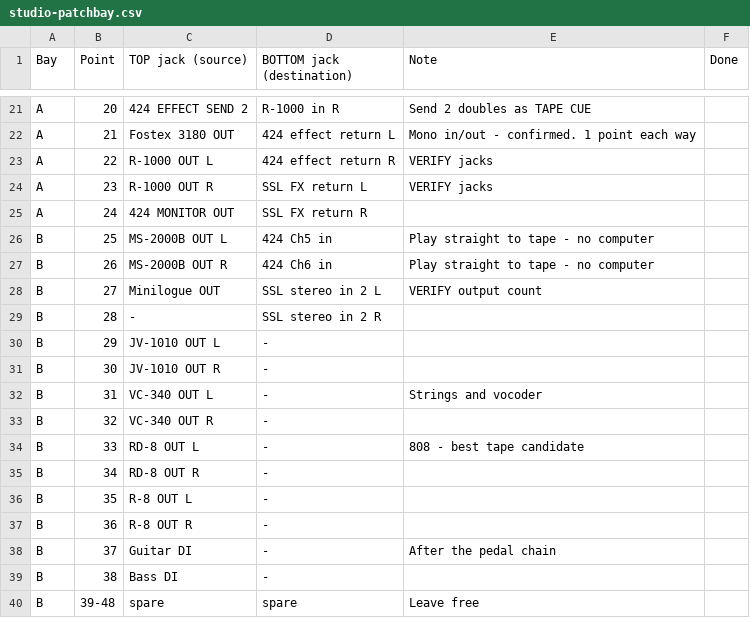
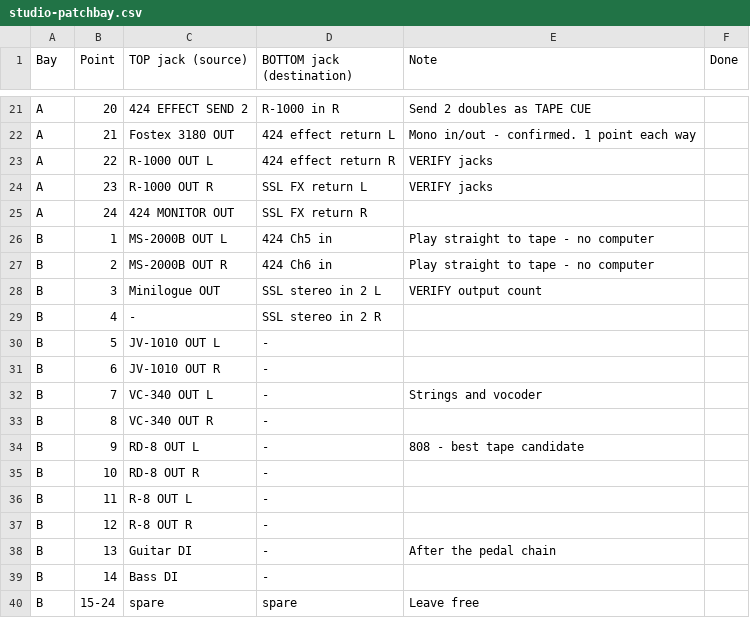
Before and after one commit to Colimaforever/Methodictruth, a CSV file: studio-patchbay.csv, drawn as a sheet; only a part is shown, gaps mark what is left out.

```diff
--- a/studio-patchbay.csv
+++ b/studio-patchbay.csv
@@ -25,16 +25,16 @@ A,23,R-1000 OUT R,SSL FX return L,VERIFY jacks,
 A,24,424 MONITOR OUT,SSL FX return R,,
-B,25,MS-2000B OUT L,424 Ch5 in,Play straight to tape - no computer,
-B,26,MS-2000B OUT R,424 Ch6 in,Play straight to tape - no computer,
-B,27,Minilogue OUT,SSL stereo in 2 L,VERIFY output count,
-B,28,-,SSL stereo in 2 R,,
-B,29,JV-1010 OUT L,-,,
-B,30,JV-1010 OUT R,-,,
-B,31,VC-340 OUT L,-,Strings and vocoder,
-B,32,VC-340 OUT R,-,,
-B,33,RD-8 OUT L,-,808 - best tape candidate,
-B,34,RD-8 OUT R,-,,
-B,35,R-8 OUT L,-,,
-B,36,R-8 OUT R,-,,
-B,37,Guitar DI,-,After the pedal chain,
-B,38,Bass DI,-,,
-B,39-48,spare,spare,Leave free,
+B,1,MS-2000B OUT L,424 Ch5 in,Play straight to tape - no computer,
+B,2,MS-2000B OUT R,424 Ch6 in,Play straight to tape - no computer,
+B,3,Minilogue OUT,SSL stereo in 2 L,VERIFY output count,
+B,4,-,SSL stereo in 2 R,,
+B,5,JV-1010 OUT L,-,,
+B,6,JV-1010 OUT R,-,,
+B,7,VC-340 OUT L,-,Strings and vocoder,
+B,8,VC-340 OUT R,-,,
+B,9,RD-8 OUT L,-,808 - best tape candidate,
+B,10,RD-8 OUT R,-,,
+B,11,R-8 OUT L,-,,
+B,12,R-8 OUT R,-,,
+B,13,Guitar DI,-,After the pedal chain,
+B,14,Bass DI,-,,
+B,15-24,spare,spare,Leave free,
```
Also changed, not shown: 2 other files.
